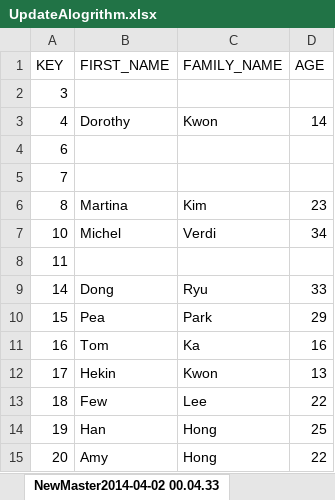
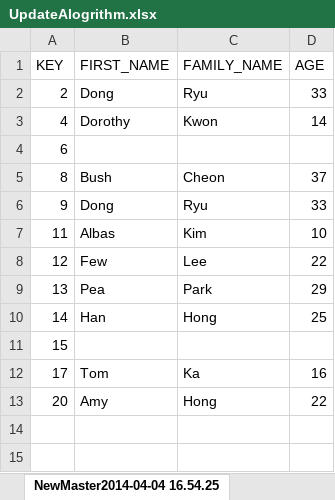
Before and after one commit to Francis0121/homework.3.1, an Excel workbook: FileStructure/UpdateAlgorithm/UpdateAlogrithm.xlsx, sheet NewMaster2014-04-04 16.54.25, drawn as a sheet; values as stored, in another font and other column widths than the file's, no borders; removed rows and columns are numbered as before the commit, all else as after; the diff names each change by its address in the sheet, - before the commit and + after, or states it on an @@ line.

```diff
--- a/FileStructure/UpdateAlgorithm/UpdateAlogrithm.xlsx (sheet NewMaster2014-04-04 16.54.25)
+++ b/FileStructure/UpdateAlgorithm/UpdateAlogrithm.xlsx (sheet NewMaster2014-04-04 16.54.25)
-sheet tab: NewMaster2014-04-02 00.04.33
+sheet tab: NewMaster2014-04-04 16.54.25
-row 2: 3
+row 2: 2 | Dong | Ryu | 33
-row 5: 7
-B5 (FIRST_NAME): Martina
+B5 (FIRST_NAME): Bush
-C5 (FAMILY_NAME): Kim
+C5 (FAMILY_NAME): Cheon
-D5 (AGE): 23
+D5 (AGE): 37
-row 7: 10 | Michel | Verdi | 34
+row 6: 9 | Dong | Ryu | 33
-B7 (FIRST_NAME): (empty)
+B7 (FIRST_NAME): Albas
-C7 (FAMILY_NAME): (empty)
+C7 (FAMILY_NAME): Kim
-D7 (AGE): (empty)
+D7 (AGE): 10
+row 8: 12 | Few | Lee | 22
+row 9: 13 | Pea | Park | 29
-B10 (FIRST_NAME): Dong
+B10 (FIRST_NAME): Han
-C10 (FAMILY_NAME): Ryu
+C10 (FAMILY_NAME): Hong
-D10 (AGE): 33
+D10 (AGE): 25
-B11 (FIRST_NAME): Pea
+B11 (FIRST_NAME): (empty)
-C11 (FAMILY_NAME): Park
+C11 (FAMILY_NAME): (empty)
-D11 (AGE): 29
+D11 (AGE): (empty)
-A12 (KEY): 16
+A12 (KEY): 17
-row 12: 17 | Hekin | Kwon | 13
-row 13: 18 | Few | Lee | 22
-row 14: 19 | Han | Hong | 25
```
Also changed, not shown: sheet Transaction2014-04-04 16.54.23, sheet Sorted_Tran2014-04-04 16.54.24, other sheet tabs, 10 other files.
